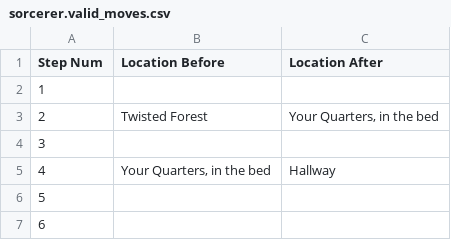
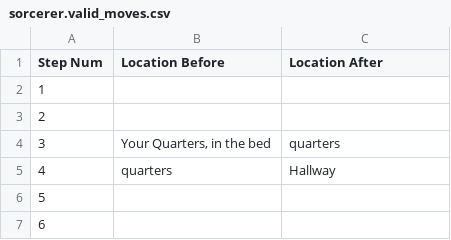
Before and after one commit to Oaklight/mango, a CSV file: data/maps/sorcerer/sorcerer.valid_moves.csv, drawn as a sheet; only a part is shown.

Commit message:
Update sorcerer.valid_moves.csv

```diff
--- a/data/maps/sorcerer/sorcerer.valid_moves.csv
+++ b/data/maps/sorcerer/sorcerer.valid_moves.csv
@@ -2,5 +2,5 @@ Step Num,Location Before,Location After
 1,,
-2,Twisted Forest,"Your Quarters, in the bed"
-3,,
-4,"Your Quarters, in the bed",Hallway
+2,,
+3,"Your Quarters, in the bed",quarters
+4,quarters,Hallway
 5,,
```
